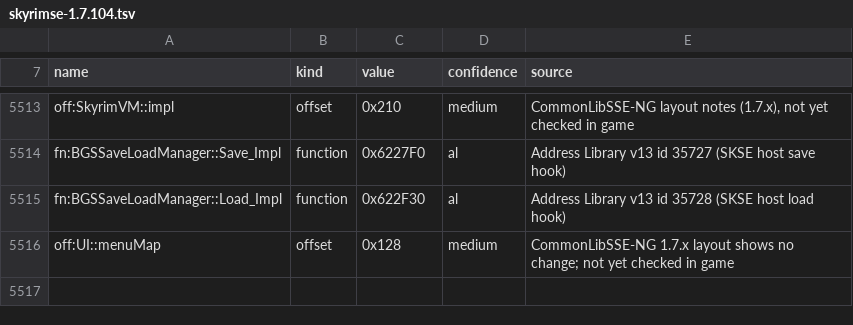
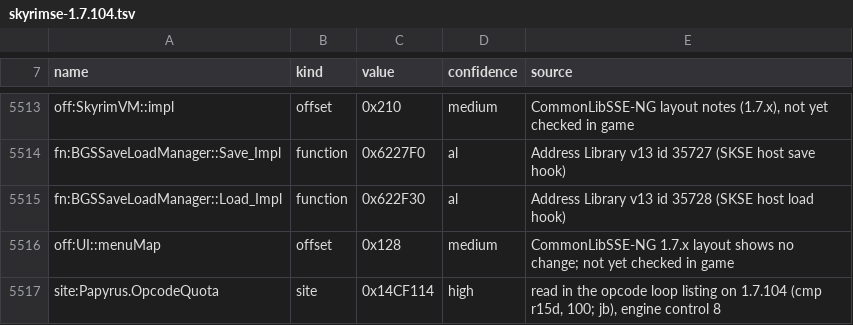
Before and after one commit to HarperZ9/raw, a TSV file: data/versions/skyrimse-1.7.104.tsv, drawn as a sheet; only a part is shown, gaps mark what is left out; the diff names each change by its address in the sheet, - before the commit and + after, or states it on an @@ line.

```diff
--- a/data/versions/skyrimse-1.7.104.tsv
+++ b/data/versions/skyrimse-1.7.104.tsv
+row 5517: site:Papyrus.OpcodeQuota | site | 0x14CF114 | high | read in the opcode loop listing on 1.7.104 (cmp r15d, 100; jb), engine control 8
```
Also changed, not shown: data/versions/entries.tsv, data/versions/skyrimse-1.6.1170.tsv, 11 other files.
